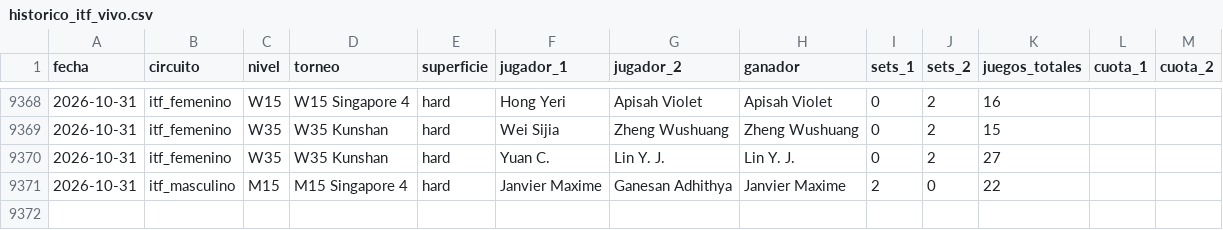
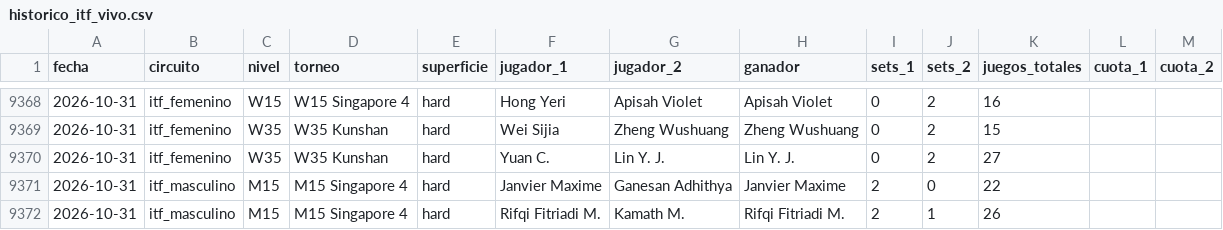
Before and after one commit to HectorMontiel/sharpicks, a CSV file: historico_itf_vivo.csv, drawn as a sheet; only a part is shown, gaps mark what is left out; the diff names each change by its address in the sheet, - before the commit and + after, or states it on an @@ line.

```diff
--- a/historico_itf_vivo.csv
+++ b/historico_itf_vivo.csv
+row 9372: 2026-10-31 | itf_masculino | M15 | M15 Singapore 4 | hard | Rifqi Fitriadi M. | Kamath M. | Rifqi Fitriadi M. | 2 | 1 | 26
```
Also changed, not shown: analisis_seguimiento.csv, arriesgadas_seguimiento.csv, 23 other files.
